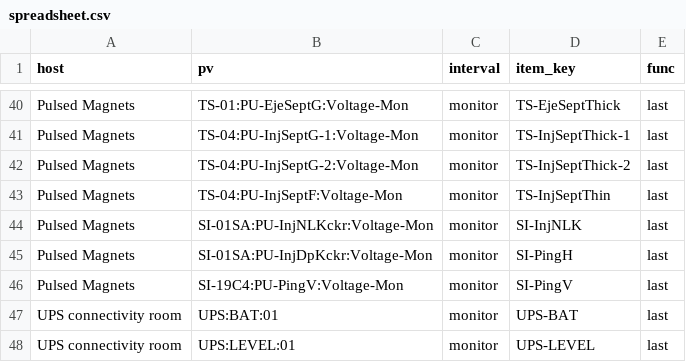
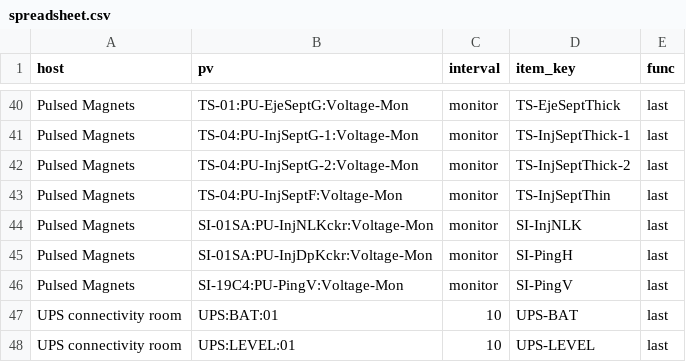
Before and after one commit to lnls-sirius/zabbix-epics, a CSV file: spreadsheet.csv, drawn as a sheet; only a part is shown, gaps mark what is left out.

Commit message:
updated interval of UPS PVs

```diff
--- a/spreadsheet.csv
+++ b/spreadsheet.csv
@@ -46,3 +46,3 @@ Pulsed Magnets,SI-01SA:PU-InjDpKckr:Voltage-Mon,monitor,SI-PingH,last
 Pulsed Magnets,SI-19C4:PU-PingV:Voltage-Mon,monitor,SI-PingV,last
-UPS connectivity room,UPS:BAT:01,monitor,UPS-BAT,last
-UPS connectivity room,UPS:LEVEL:01,monitor,UPS-LEVEL,last
+UPS connectivity room,UPS:BAT:01,10,UPS-BAT,last
+UPS connectivity room,UPS:LEVEL:01,10,UPS-LEVEL,last
```
